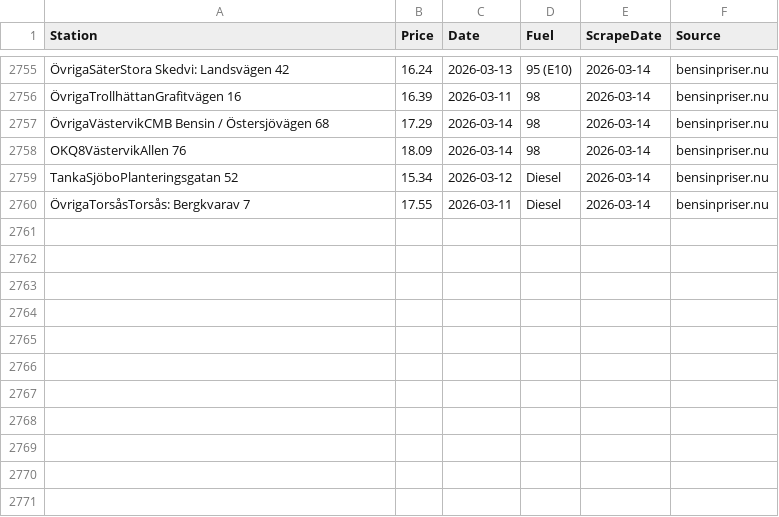
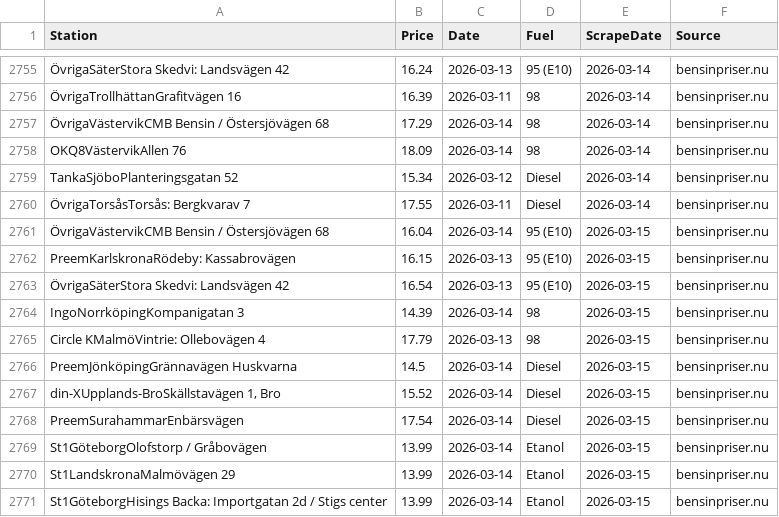
Before and after one commit to FastAndFunky/gaspricescraper, a CSV file: bensinpriser_prices.csv, drawn as a sheet; only a part is shown, gaps mark what is left out; the diff names each change by its address in the sheet, - before the commit and + after, or states it on an @@ line.

```diff
--- a/bensinpriser_prices.csv
+++ b/bensinpriser_prices.csv
+row 2761: ÖvrigaVästervikCMB Bensin / Östersjövägen 68 | 16.04 | 2026-03-14 | 95 (E10) | 2026-03-15 | bensinpriser.nu
+row 2762: PreemKarlskronaRödeby: Kassabrovägen | 16.15 | 2026-03-13 | 95 (E10) | 2026-03-15 | bensinpriser.nu
+row 2763: ÖvrigaSäterStora Skedvi: Landsvägen 42 | 16.54 | 2026-03-13 | 95 (E10) | 2026-03-15 | bensinpriser.nu
+row 2764: IngoNorrköpingKompanigatan 3 | 14.39 | 2026-03-14 | 98 | 2026-03-15 | bensinpriser.nu
+row 2765: Circle KMalmöVintrie: Ollebovägen 4 | 17.79 | 2026-03-13 | 98 | 2026-03-15 | bensinpriser.nu
+row 2766: PreemJönköpingGrännavägen Huskvarna | 14.5 | 2026-03-14 | Diesel | 2026-03-15 | bensinpriser.nu
+row 2767: din-XUpplands-BroSkällstavägen 1, Bro | 15.52 | 2026-03-14 | Diesel | 2026-03-15 | bensinpriser.nu
+row 2768: PreemSurahammarEnbärsvägen | 17.54 | 2026-03-14 | Diesel | 2026-03-15 | bensinpriser.nu
+row 2769: St1GöteborgOlofstorp / Gråbovägen | 13.99 | 2026-03-14 | Etanol | 2026-03-15 | bensinpriser.nu
+row 2770: St1LandskronaMalmövägen 29 | 13.99 | 2026-03-14 | Etanol | 2026-03-15 | bensinpriser.nu
+row 2771: St1GöteborgHisings Backa: Importgatan 2d / Stigs center | 13.99 | 2026-03-14 | Etanol | 2026-03-15 | bensinpriser.nu
```
Also changed, not shown: bensinstation_prices.csv.
